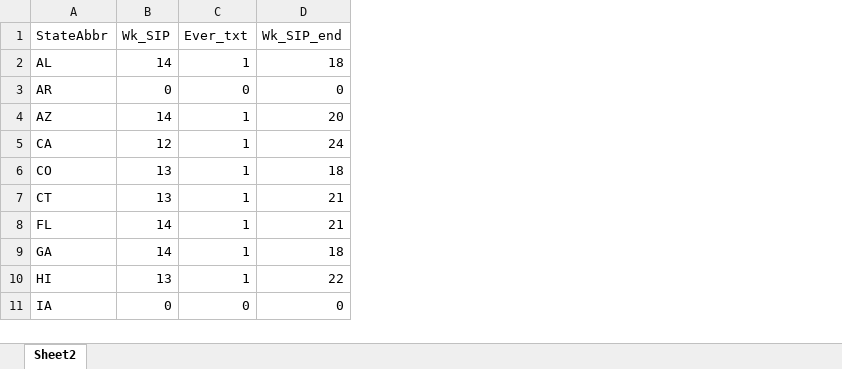
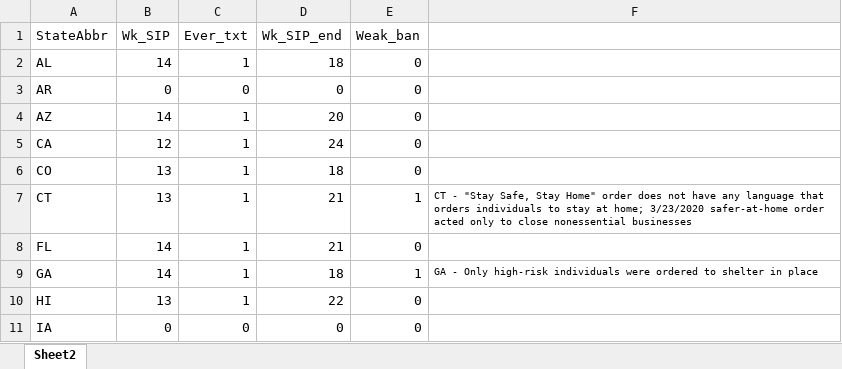
Before and after one commit to corinne-riddell/SIP-and-abuse, an Excel workbook: Data/SIP-weeks-by-state.xlsx, sheet Sheet2, drawn as a sheet; only a part is shown; values as stored, in another font and other column widths than the file's, no borders; the diff names each change by its address in the sheet, - before the commit and + after, or states it on an @@ line.

Commit message:
add weak vs strong ban info

```diff
--- a/Data/SIP-weeks-by-state.xlsx (sheet Sheet2)
+++ b/Data/SIP-weeks-by-state.xlsx (sheet Sheet2)
+column E (Weak_ban), rows 2-11: 0 | 0 | 0 | 0 | 0 | 1 | 0 | 1 | 0 | 0
+column F, rows 7-9: CT - "Stay Safe, Stay Home" order does not have any language that orders individuals to stay at home; 3/23/2020 safer-at-home order acted only to close nonessential businesses |  | GA - Only high-risk individuals were ordered to shelter in place
```
Also changed, not shown: 3 other files.
